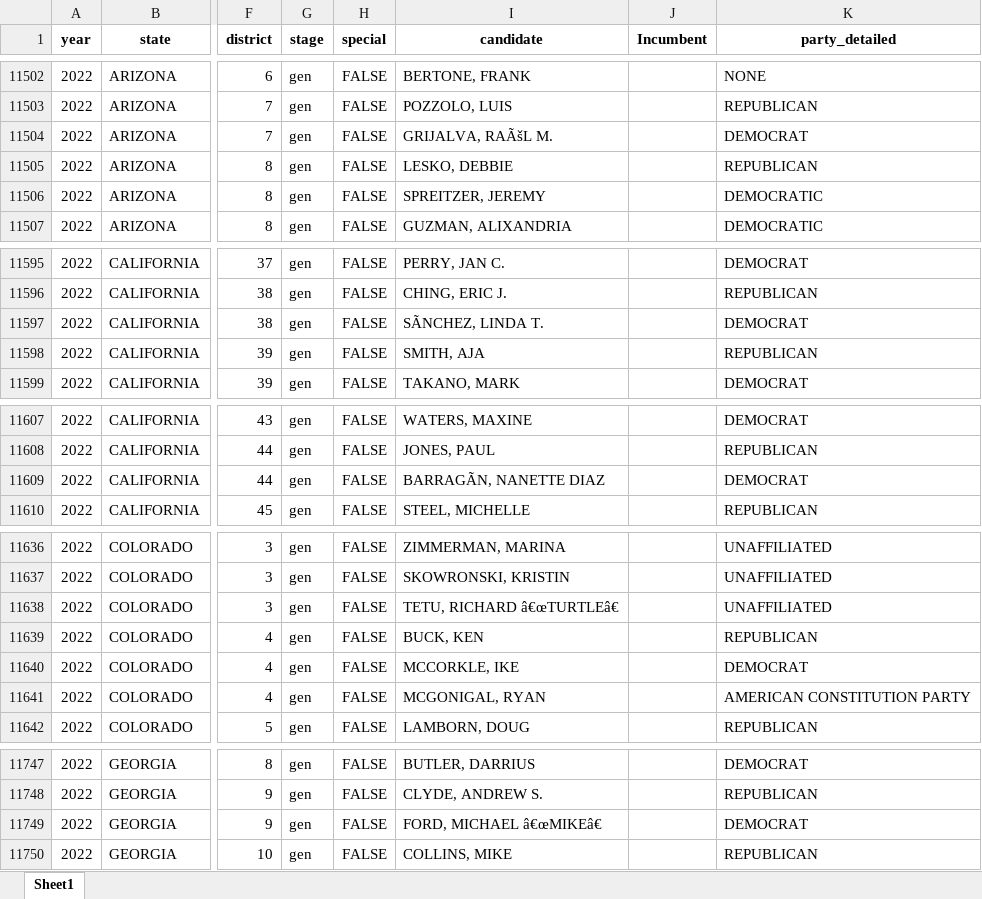
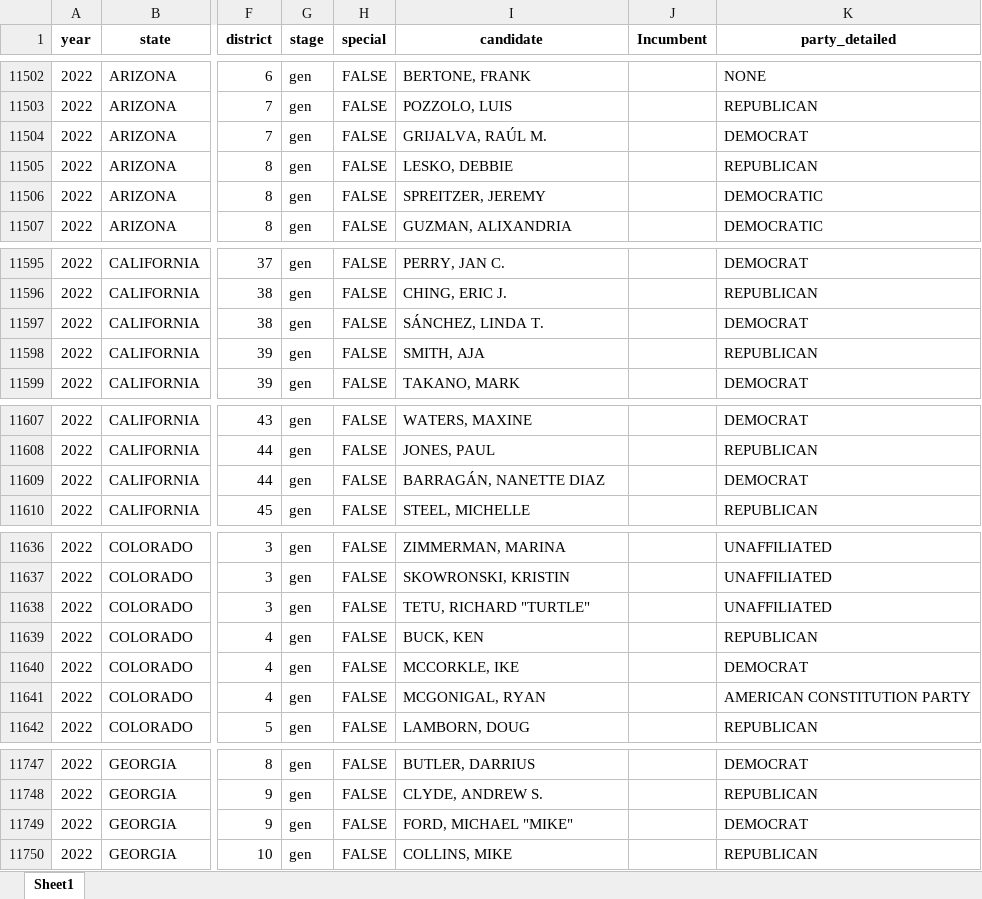
Before and after one commit to jdpru/CES-Accuracy-Analysis, an Excel workbook: data/Benchmarks/Election Returns/US_House_Returns_2006_2022.xlsx, sheet Sheet1, drawn as a sheet; only a part is shown, gaps mark what is left out; values as stored, in another font and other column widths than the file's, no borders; the diff covers the shown part only; the diff names each change by its address in the sheet, - before the commit and + after, or states it on an @@ line.

```diff
--- a/data/Benchmarks/Election Returns/US_House_Returns_2006_2022.xlsx (sheet Sheet1)
+++ b/data/Benchmarks/Election Returns/US_House_Returns_2006_2022.xlsx (sheet Sheet1)
-I11504 (candidate): GRIJALVA, RAÃšL M.
+I11504 (candidate): GRIJALVA, RAÚL M.
-I11597 (candidate): SÃNCHEZ, LINDA T.
+I11597 (candidate): SÁNCHEZ, LINDA T.
-I11609 (candidate): BARRAGÃN, NANETTE DIAZ
+I11609 (candidate): BARRAGÁN, NANETTE DIAZ
-I11638 (candidate): TETU, RICHARD â€œTURTLEâ€
+I11638 (candidate): TETU, RICHARD "TURTLE"
-I11749 (candidate): FORD, MICHAEL â€œMIKEâ€
+I11749 (candidate): FORD, MICHAEL "MIKE"
```
Also changed, not shown: 30 edited cells elsewhere in this sheet, data/misc./skip_conditions_final.xlsx, 3 other files.
